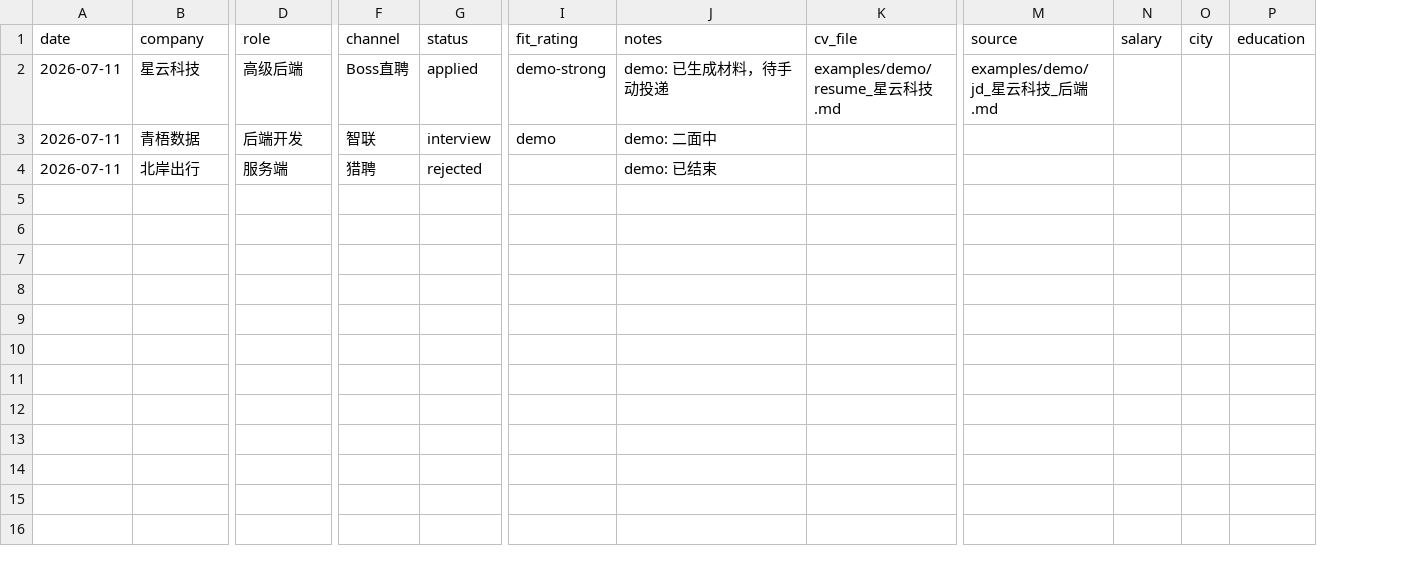
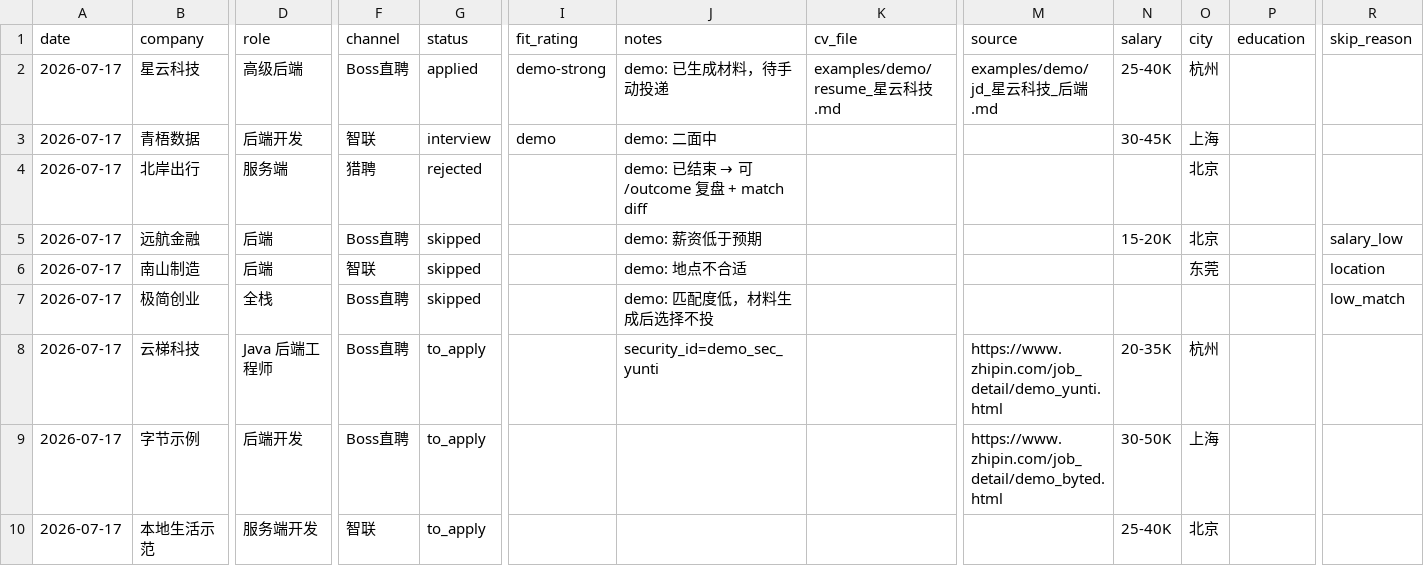
Before and after one commit to LuckTerence/cn-job-assistant, a CSV file: examples/demo/output/job_search_tracker.csv, drawn as a sheet; only a part is shown, gaps mark what is left out; rows hold the shown columns only; the diff names each change by its address in the sheet, - before the commit and + after, or states it on an @@ line.

Commit message:
feat: v0.10.0 decision layer, import-jobs, and validation tooling
Ship salary expect vs JD compare and synonym-aware matching without
crawlers or embeddings; batch-import search results into the tracker;
close the loop with skip reasons, outcome flywheel, and demo/Issue
assets. See CHANGELOG.md for the full 0.10.0 notes.

```diff
--- a/examples/demo/output/job_search_tracker.csv
+++ b/examples/demo/output/job_search_tracker.csv
+column R (skip_reason), empty
-A2:A4 (date): 2026-07-11
+A2:A4 (date): 2026-07-17
-N2 (salary): (empty)
+N2 (salary): 25-40K
-O2 (city): (empty)
+O2 (city): 杭州
-N3 (salary): (empty)
+N3 (salary): 30-45K
-O3 (city): (empty)
+O3 (city): 上海
@@ J4 (notes): demo: 已结束 → demo: 已结束 → 可 /outcome 复盘 + match diff @@
-O4 (city): (empty)
+O4 (city): 北京
+row 5: 2026-07-17 | 远航金融 | 后端 | Boss直聘 | skipped |  | demo: 薪资低于预期 |  |  | 15-20K | 北京 |  | salary_low
+row 6: 2026-07-17 | 南山制造 | 后端 | 智联 | skipped |  | demo: 地点不合适 |  |  |  | 东莞 |  | location
+row 7: 2026-07-17 | 极简创业 | 全栈 | Boss直聘 | skipped |  | demo: 匹配度低，材料生成后选择不投 |  |  |  |  |  | low_match
+row 8: 2026-07-17 | 云梯科技 | Java 后端工程师 | Boss直聘 | to_apply |  | security_id=demo_sec_yunti |  | https://www.zhipin.com/job_detail/demo_yunti.html | 20-35K | 杭州
+row 9: 2026-07-17 | 字节示例 | 后端开发 | Boss直聘 | to_apply |  |  |  | https://www.zhipin.com/job_detail/demo_byted.html | 30-50K | 上海
+row 10: 2026-07-17 | 本地生活示范 | 服务端开发 | 智联 | to_apply |  |  |  |  | 25-40K | 北京
```
Also changed, not shown: 49 other files.
